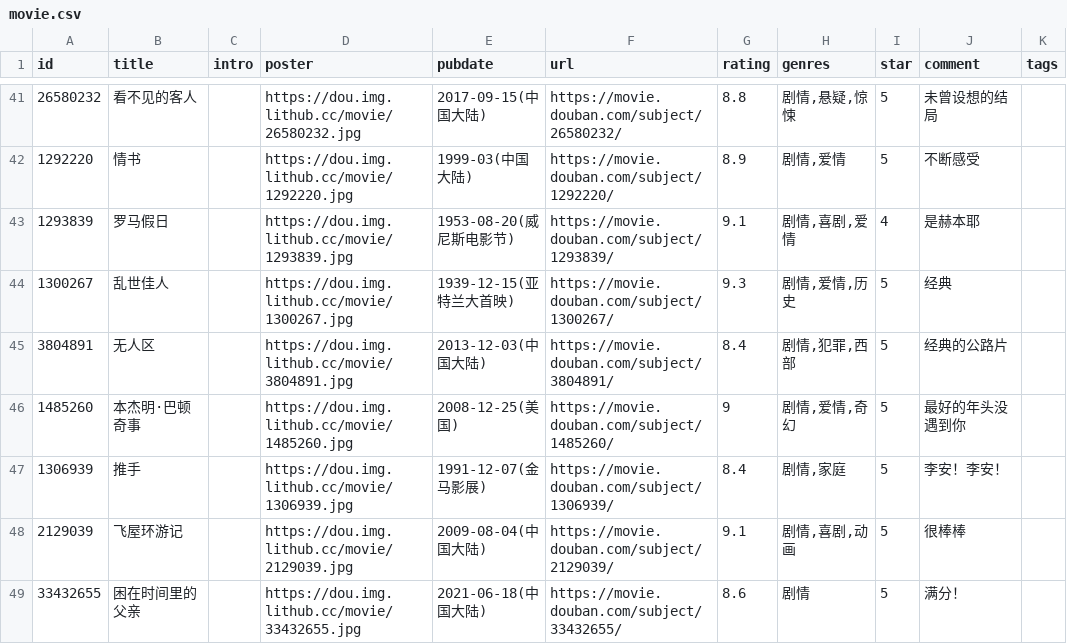
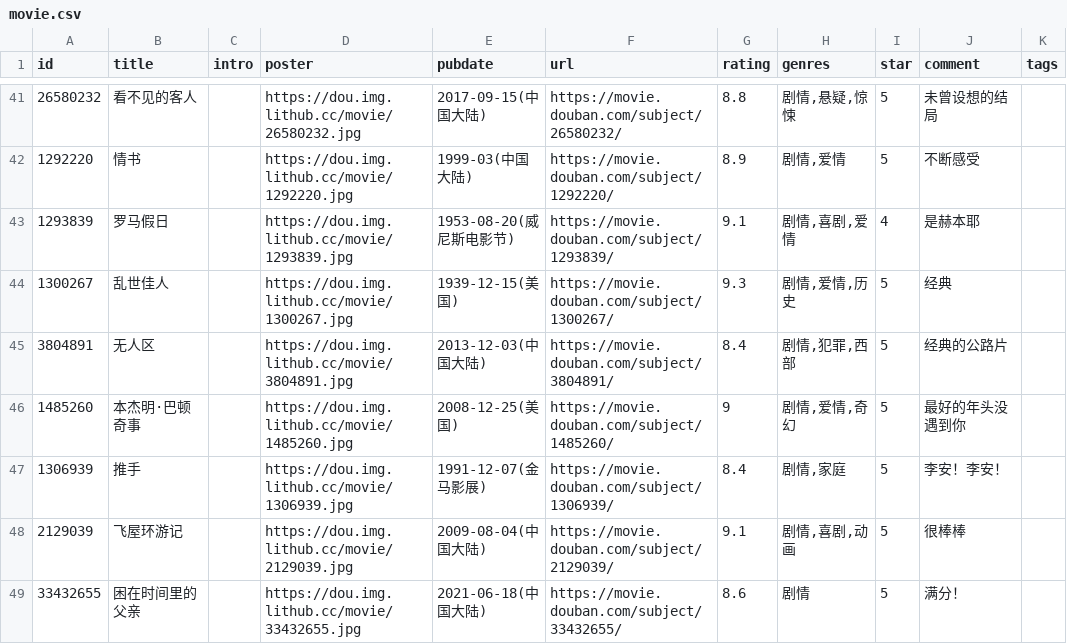
Before and after one commit to BachWV/BachWV.github.io, a CSV file: csv/douban/movie.csv, drawn as a sheet; only a part is shown, gaps mark what is left out; the diff names each change by its address in the sheet, - before the commit and + after, or states it on an @@ line.

Commit message:
chore: update douban data

```diff
--- a/csv/douban/movie.csv
+++ b/csv/douban/movie.csv
-E44 (pubdate): 1939-12-15(亚特兰大首映)
+E44 (pubdate): 1939-12-15(美国)
```
